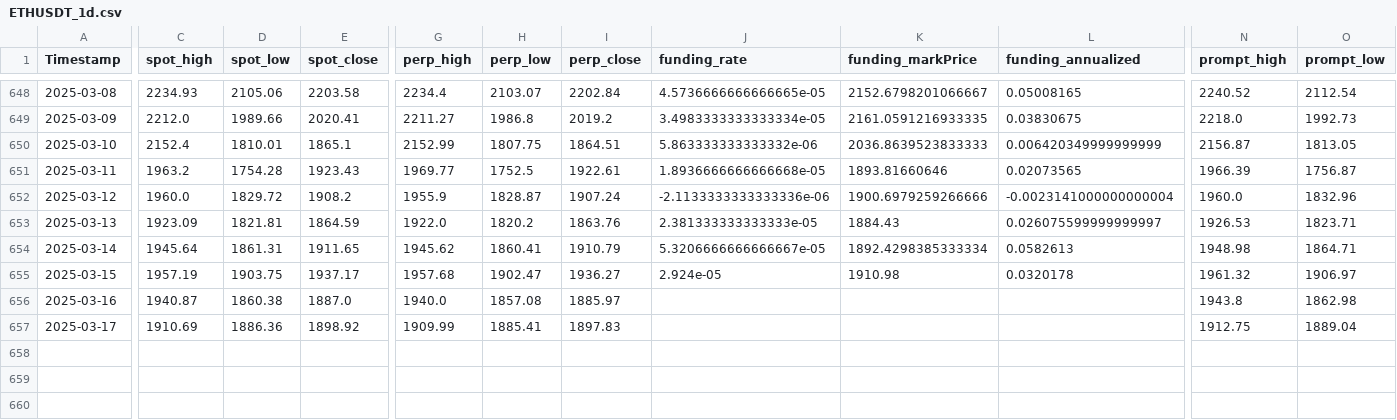
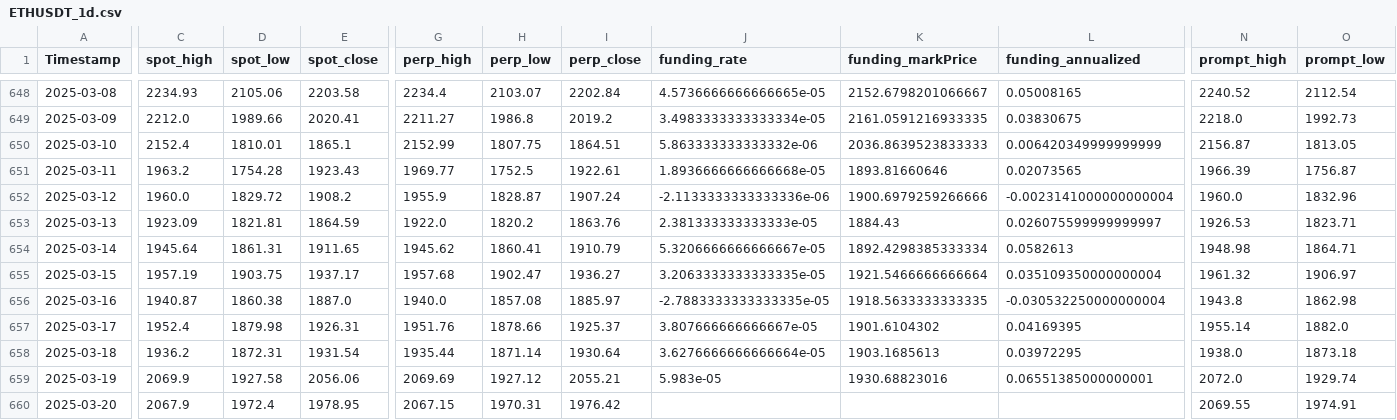
Before and after one commit to gobbles404/perp-arb, a CSV file: binance_data_pipeline/data/markets/ETHUSDT_1d.csv, drawn as a sheet; only a part is shown, gaps mark what is left out; rows hold the shown columns only; the diff covers the shown part only; the diff names each change by its address in the sheet, - before the commit and + after, or states it on an @@ line.

```diff
--- a/binance_data_pipeline/data/markets/ETHUSDT_1d.csv
+++ b/binance_data_pipeline/data/markets/ETHUSDT_1d.csv
-J655 (funding_rate): 2.924e-05
+J655 (funding_rate): 3.2063333333333335e-05
-K655 (funding_markPrice): 1910.98
+K655 (funding_markPrice): 1921.5466666666664
-L655 (funding_annualized): 0.0320178
+L655 (funding_annualized): 0.035109350000000004
-J656 (funding_rate): (empty)
+J656 (funding_rate): -2.7883333333333335e-05
-K656 (funding_markPrice): (empty)
+K656 (funding_markPrice): 1918.5633333333335
-L656 (funding_annualized): (empty)
+L656 (funding_annualized): -0.030532250000000004
-C657 (spot_high): 1910.69
+C657 (spot_high): 1952.4
-D657 (spot_low): 1886.36
+D657 (spot_low): 1879.98
-E657 (spot_close): 1898.92
+E657 (spot_close): 1926.31
-G657 (perp_high): 1909.99
+G657 (perp_high): 1951.76
-H657 (perp_low): 1885.41
+H657 (perp_low): 1878.66
-I657 (perp_close): 1897.83
+I657 (perp_close): 1925.37
-J657 (funding_rate): (empty)
+J657 (funding_rate): 3.807666666666667e-05
-K657 (funding_markPrice): (empty)
+K657 (funding_markPrice): 1901.6104302
-L657 (funding_annualized): (empty)
+L657 (funding_annualized): 0.04169395
-N657 (prompt_high): 1912.75
+N657 (prompt_high): 1955.14
-O657 (prompt_low): 1889.04
+O657 (prompt_low): 1882.0
+row 658: 2025-03-18 | 1936.2 | 1872.31 | 1931.54 | 1935.44 | 1871.14 | 1930.64 | 3.6276666666666664e-05 | 1903.1685613 | 0.03972295 | 1938.0 | 1873.18
+row 659: 2025-03-19 | 2069.9 | 1927.58 | 2056.06 | 2069.69 | 1927.12 | 2055.21 | 5.983e-05 | 1930.68823016 | 0.06551385000000001 | 2072.0 | 1929.74
+row 660: 2025-03-20 | 2067.9 | 1972.4 | 1978.95 | 2067.15 | 1970.31 | 1976.42 |  |  |  | 2069.55 | 1974.91
```
Also changed, not shown: 4 edited cells elsewhere in this file, binance_data_pipeline/data/markets/ETHUSDT_8h.csv, 6 other files.
